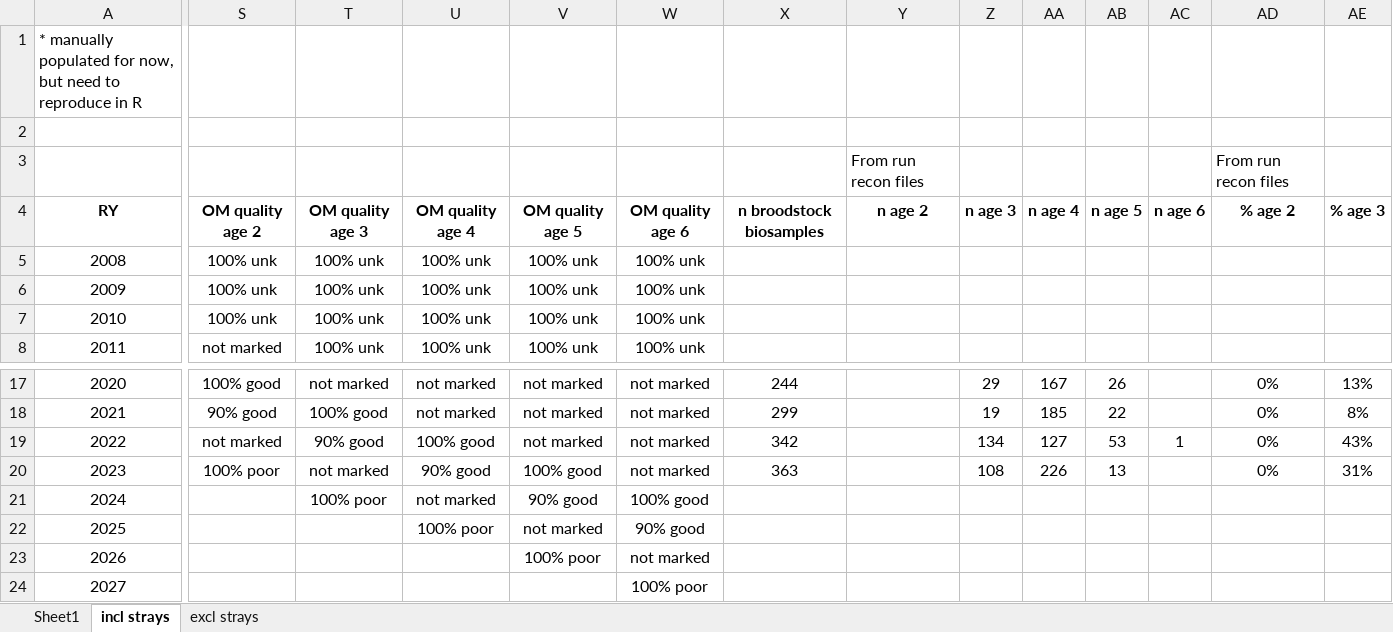
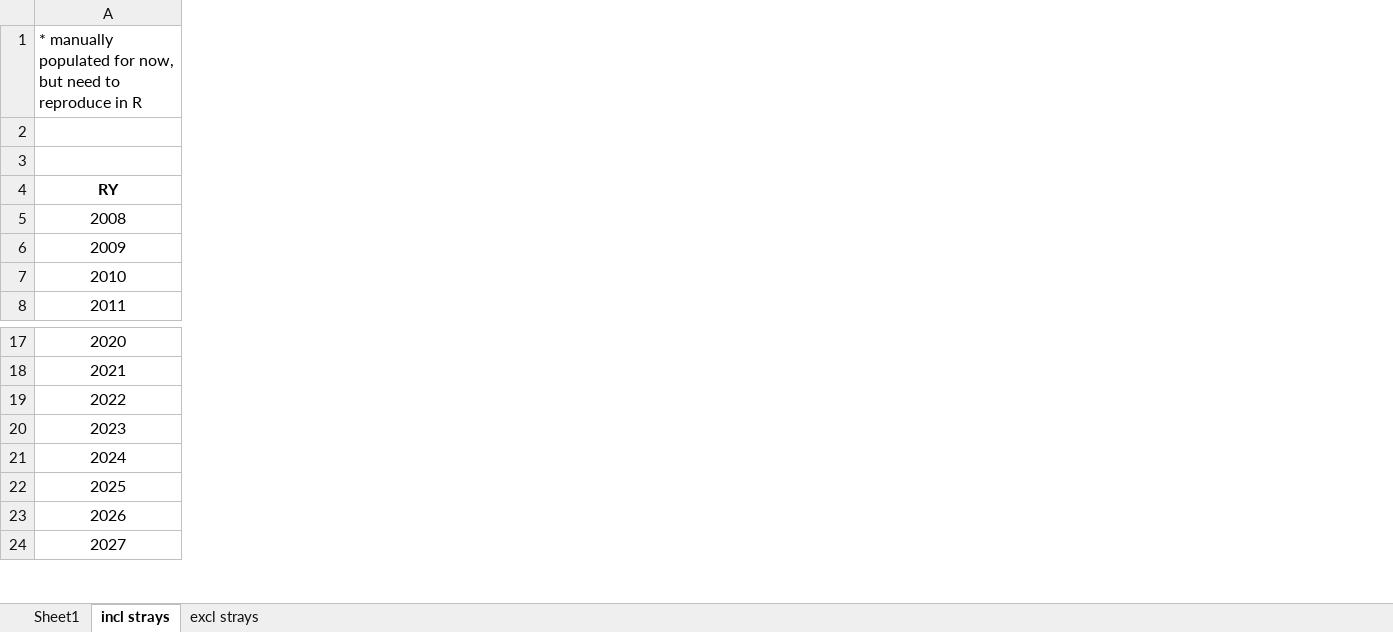
Before and after one commit to khdavidson/A20, an Excel workbook: data/enhancement-PNI/San Juan Chinook Enhanced Contribution Work Around.xlsx, sheet incl strays, drawn as a sheet; only a part is shown, gaps mark what is left out; values as stored, in another font and other column widths than the file's, no borders; conditional formats not drawn; the diff covers the shown part only; the diff names each change by its address in the sheet, - before the commit and + after, or states it on an @@ line.

```diff
--- a/data/enhancement-PNI/San Juan Chinook Enhanced Contribution Work Around.xlsx (sheet incl strays)
+++ b/data/enhancement-PNI/San Juan Chinook Enhanced Contribution Work Around.xlsx (sheet incl strays)
@@ column S hidden, rows 4-8: OM quality age 2 | 100% unk | 100% unk | 100% unk | not marked; rows 17-20: 100% good | 90% good | not marked | 100% poor @@
@@ column T hidden, rows 4-8: OM quality age 3 | 100% unk | 100% unk | 100% unk | 100% unk; rows 17-21: not marked | 100% good | 90% good | not marked | 100% poor @@
@@ column U hidden, rows 4-8: OM quality age 4 | 100% unk | 100% unk | 100% unk | 100% unk; rows 17-22: not marked | not marked | 100% good | 90% good | not marked | 100% poor @@
@@ column V hidden, rows 4-8: OM quality age 5 | 100% unk | 100% unk | 100% unk | 100% unk; rows 17-23: not marked | not marked | not marked | 100% good | 90% good | not marked | 100% poor @@
@@ column W hidden, rows 4-8: OM quality age 6 | 100% unk | 100% unk | 100% unk | 100% unk; rows 17-24: not marked | not marked | not marked | not marked | 100% good | 90% good | not marked | 100% poor @@
@@ column X hidden, row 4: n broodstock biosamples; rows 17-20: 244 | 299 | 342 | 363 @@
@@ column Y hidden, rows 3-4: From run recon files | n age 2 @@
@@ column Z hidden, row 4: n age 3; rows 17-20: 29 | 19 | 134 | 108 @@
@@ column AA hidden, row 4: n age 4; rows 17-20: 167 | 185 | 127 | 226 @@
@@ column AB hidden, row 4: n age 5; rows 17-20: 26 | 22 | 53 | 13 @@
@@ column AC hidden, row 4: n age 6; row 19: 1 @@
@@ column AD hidden, rows 3-4: From run recon files | % age 2; rows 17-20: all 0% @@
@@ column AE hidden, row 4: % age 3; rows 17-20: 13% | 8% | 43% | 31% @@
```
Also changed, not shown: 18 removed columns, 10 edited cells and cell formats elsewhere in this sheet, hidden cells, 4 other files.
